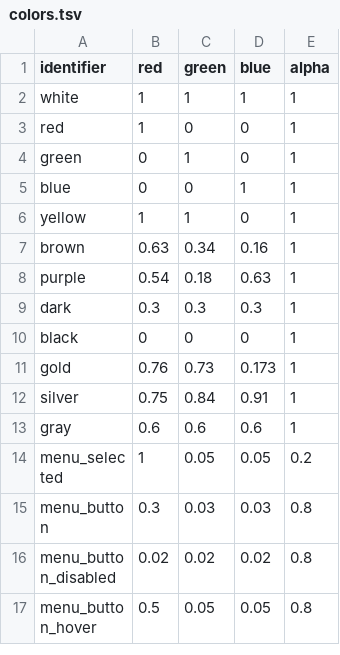
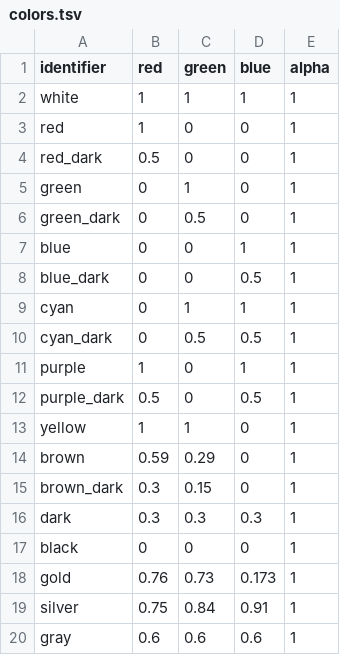
Before and after one commit to ololoken/emptyclip, a TSV file: working/tables/colors.tsv, drawn as a sheet; only a part is shown; the shorter side is filled out with more unchanged rows.

```diff
--- a/working/tables/colors.tsv
+++ b/working/tables/colors.tsv
@@ -3,7 +3,14 @@ white	1	1	1	1
 red	1	0	0	1
+red_dark	0.5	0	0	1
 green	0	1	0	1
+green_dark	0	0.5	0	1
 blue	0	0	1	1
+blue_dark	0	0	0.5	1
+cyan	0	1	1	1
+cyan_dark	0	0.5	0.5	1
+purple	1	0	1	1
+purple_dark	0.5	0	0.5	1
 yellow	1	1	0	1
-brown	0.63	0.34	0.16	1
-purple	0.54	0.18	0.63	1
+brown	0.59	0.29	0	1
+brown_dark	0.3	0.15	0	1
 dark	0.3	0.3	0.3	1
```
Also changed, not shown: working/tables/fonts.tsv, working/tables/styles.tsv, 44 other files.
